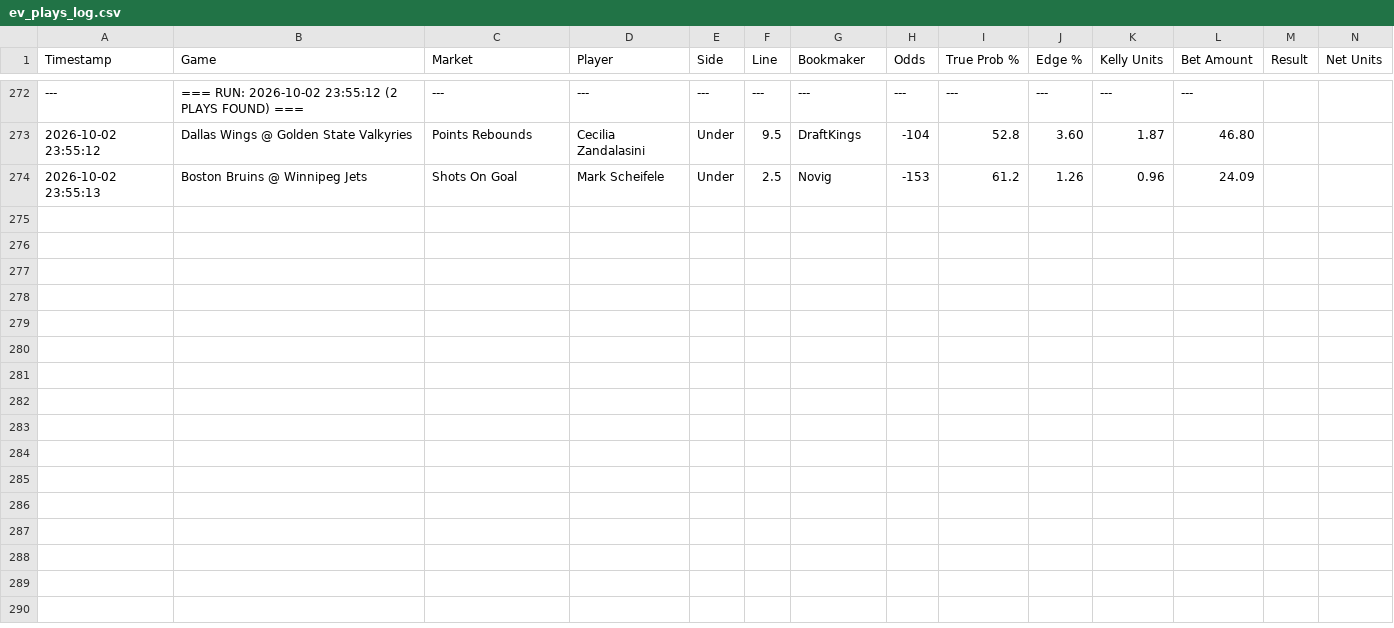
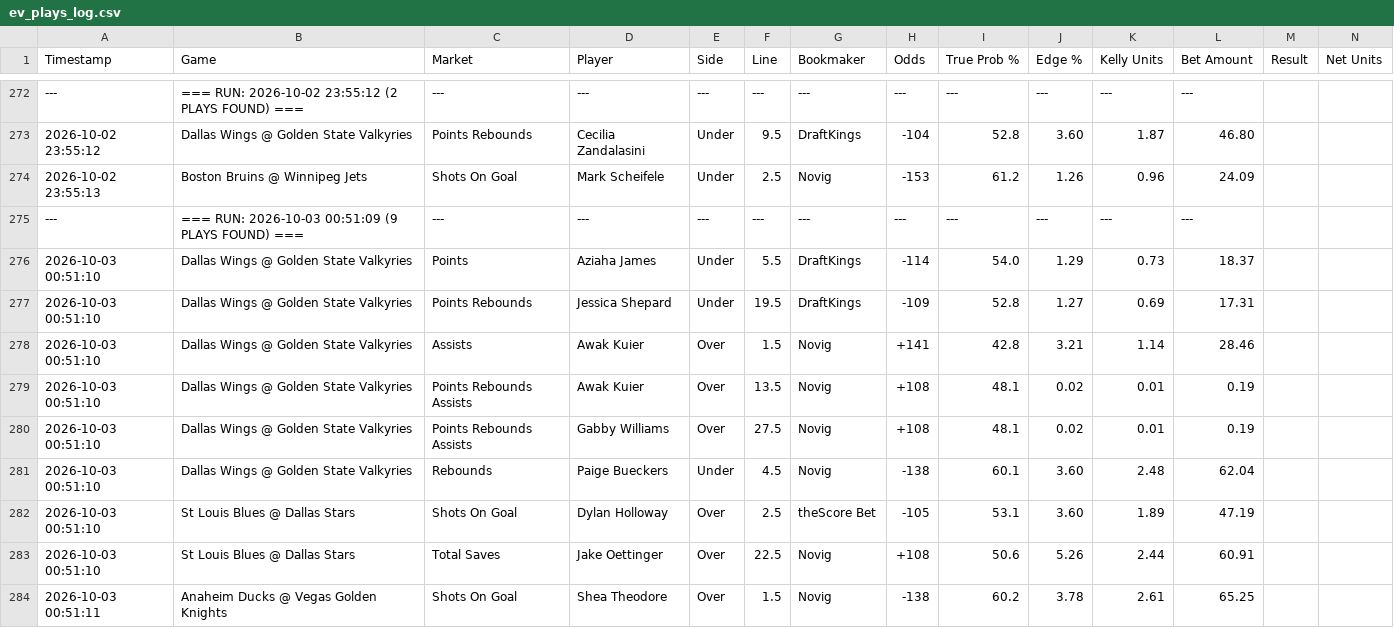
Before and after one commit to matthewmehl14-glitch/fanduel-devig-machine, a CSV file: ev_plays_log.csv, drawn as a sheet; only a part is shown, gaps mark what is left out; the diff names each change by its address in the sheet, - before the commit and + after, or states it on an @@ line.

Commit message:
Auto-log new EV plays

```diff
--- a/ev_plays_log.csv
+++ b/ev_plays_log.csv
+row 275: --- | === RUN: 2026-10-03 00:51:09 (9 PLAYS FOUND) === | --- | --- | --- | --- | --- | --- | --- | --- | --- | ---
+row 276: 2026-10-03 00:51:10 | Dallas Wings @ Golden State Valkyries | Points | Aziaha James | Under | 5.5 | DraftKings | -114 | 54.0 | 1.29 | 0.73 | 18.37
+row 277: 2026-10-03 00:51:10 | Dallas Wings @ Golden State Valkyries | Points Rebounds | Jessica Shepard | Under | 19.5 | DraftKings | -109 | 52.8 | 1.27 | 0.69 | 17.31
+row 278: 2026-10-03 00:51:10 | Dallas Wings @ Golden State Valkyries | Assists | Awak Kuier | Over | 1.5 | Novig | +141 | 42.8 | 3.21 | 1.14 | 28.46
+row 279: 2026-10-03 00:51:10 | Dallas Wings @ Golden State Valkyries | Points Rebounds Assists | Awak Kuier | Over | 13.5 | Novig | +108 | 48.1 | 0.02 | 0.01 | 0.19
+row 280: 2026-10-03 00:51:10 | Dallas Wings @ Golden State Valkyries | Points Rebounds Assists | Gabby Williams | Over | 27.5 | Novig | +108 | 48.1 | 0.02 | 0.01 | 0.19
+row 281: 2026-10-03 00:51:10 | Dallas Wings @ Golden State Valkyries | Rebounds | Paige Bueckers | Under | 4.5 | Novig | -138 | 60.1 | 3.60 | 2.48 | 62.04
+row 282: 2026-10-03 00:51:10 | St Louis Blues @ Dallas Stars | Shots On Goal | Dylan Holloway | Over | 2.5 | theScore Bet | -105 | 53.1 | 3.60 | 1.89 | 47.19
+row 283: 2026-10-03 00:51:10 | St Louis Blues @ Dallas Stars | Total Saves | Jake Oettinger | Over | 22.5 | Novig | +108 | 50.6 | 5.26 | 2.44 | 60.91
+row 284: 2026-10-03 00:51:11 | Anaheim Ducks @ Vegas Golden Knights | Shots On Goal | Shea Theodore | Over | 1.5 | Novig | -138 | 60.2 | 3.78 | 2.61 | 65.25
```
